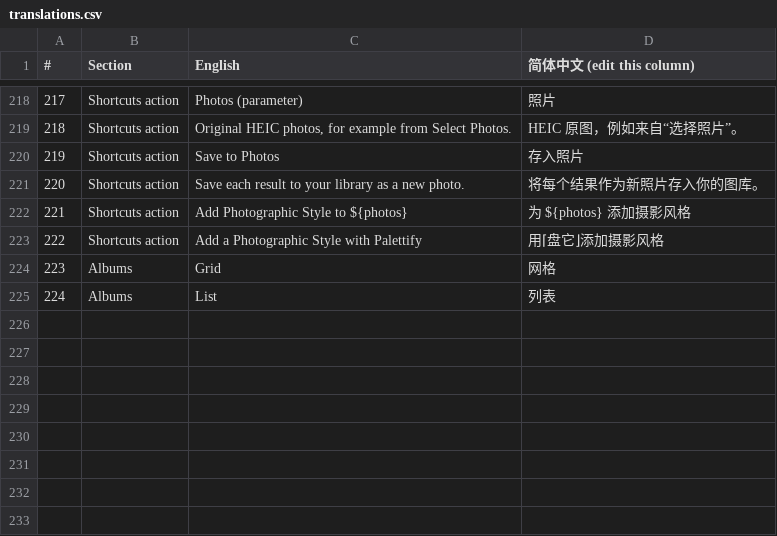
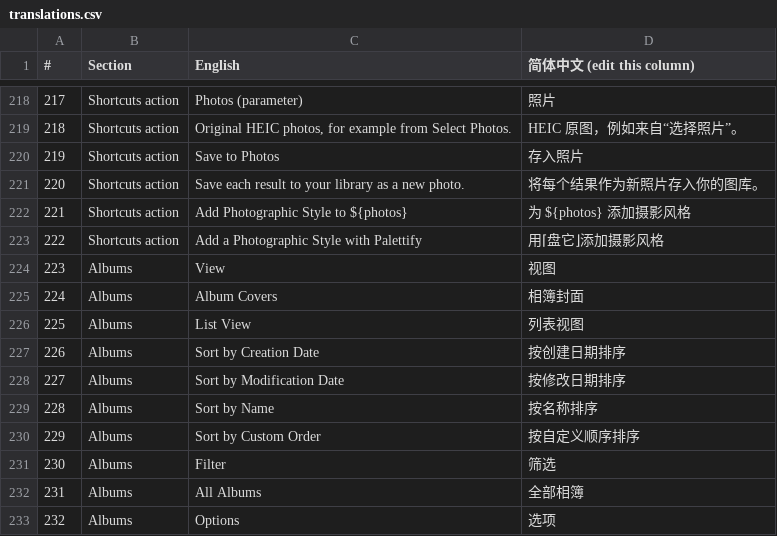
Before and after one commit to Andy-transport/Shalielie, a CSV file: swiftPort/translations.csv, drawn as a sheet; only a part is shown, gaps mark what is left out; removed rows and columns are numbered as before the commit, all else as after; the diff names each change by its address in the sheet, - before the commit and + after, or states it on an @@ line.

```diff
--- a/swiftPort/translations.csv
+++ b/swiftPort/translations.csv
-row 224: 223 | Albums | Grid | 网格
+row 224: 223 | Albums | View | 视图
+row 225: 224 | Albums | Album Covers | 相簿封面
@@ column A (#) renumbered in row 226 @@
-C226 (English): List
+C226 (English): List View
-D226 (简体中文 (edit this column)): 列表
+D226 (简体中文 (edit this column)): 列表视图
+row 227: 226 | Albums | Sort by Creation Date | 按创建日期排序
+row 228: 227 | Albums | Sort by Modification Date | 按修改日期排序
+row 229: 228 | Albums | Sort by Name | 按名称排序
+row 230: 229 | Albums | Sort by Custom Order | 按自定义顺序排序
+row 231: 230 | Albums | Filter | 筛选
+row 232: 231 | Albums | All Albums | 全部相簿
+row 233: 232 | Albums | Options | 选项
```
Also changed, not shown: 2 other files.
